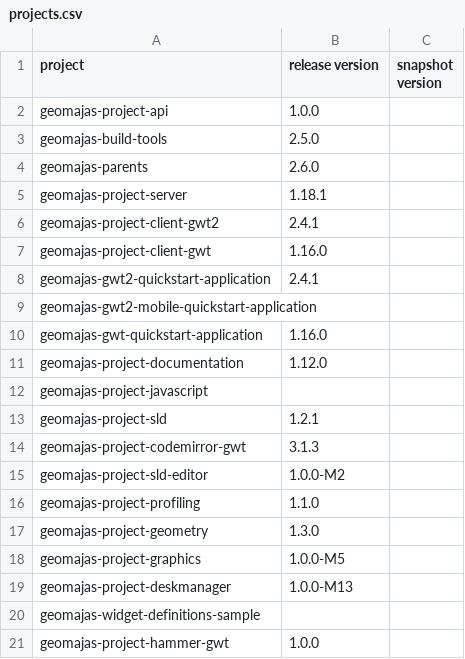
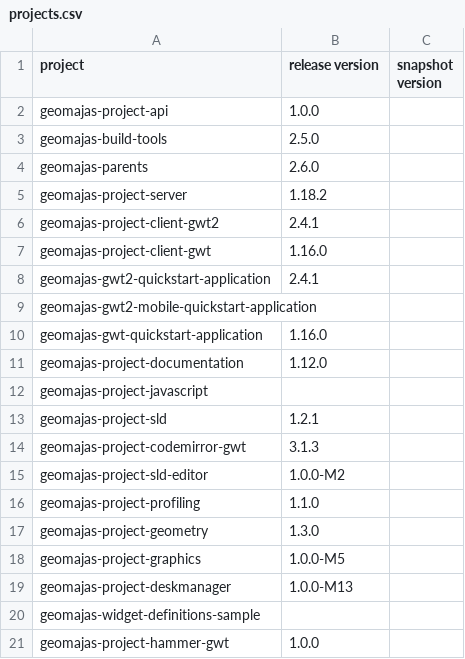
Before and after one commit to geomajas/geomajas-build-tools, a CSV file: geomajas-dep/projects.csv, drawn as a sheet.

Commit message:
MAJ-1169: update geomajas-project-server version to 1.18.2

```diff
--- a/geomajas-dep/projects.csv
+++ b/geomajas-dep/projects.csv
@@ -4,3 +4,3 @@ geomajas-build-tools,2.5.0
 geomajas-parents,2.6.0
-geomajas-project-server,1.18.1
+geomajas-project-server,1.18.2
 geomajas-project-client-gwt2,2.4.1
```
